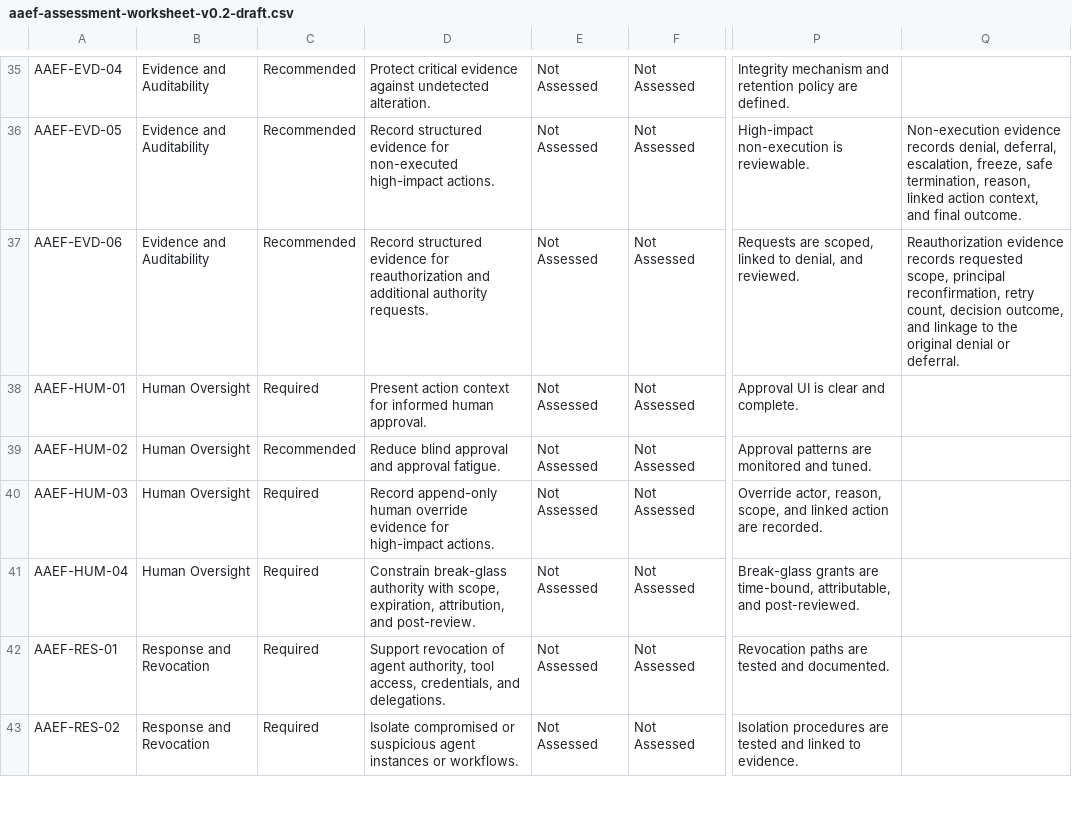
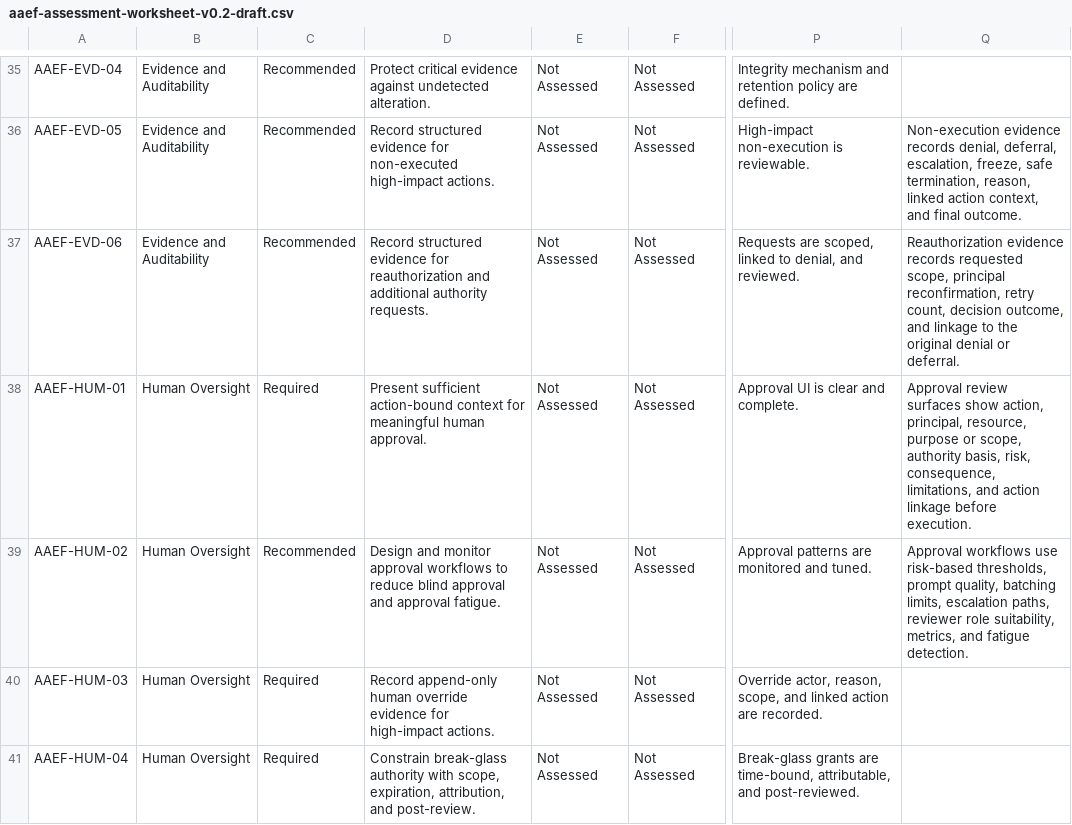
Before and after one commit to mkz0010/agentic-authority-evidence-framework, a CSV file: assessment/aaef-assessment-worksheet-v0.2-draft.csv, drawn as a sheet; only a part is shown, gaps mark what is left out; the shorter side is filled out with more unchanged rows; the diff names each change by its address in the sheet, - before the commit and + after, or states it on an @@ line.

```diff
--- a/assessment/aaef-assessment-worksheet-v0.2-draft.csv
+++ b/assessment/aaef-assessment-worksheet-v0.2-draft.csv
-D38: Present action context for informed human approval.
+D38: Present sufficient action-bound context for meaningful human approval.
-Q38: (empty)
+Q38: Approval review surfaces show action, principal, resource, purpose or scope, authority basis, risk, consequence, limitations, and action linkage before execution.
-D39: Reduce blind approval…
+D39: Design and monitor approval workflows to reduce blind approval…
-Q39: (empty)
+Q39: Approval workflows use risk-based thresholds, prompt quality, batching limits, escalation paths, reviewer role suitability, metrics, and fatigue detection.
```
Also changed, not shown: assessment/aaef-testing-procedures-v0.4-draft.csv, 1 other file.
